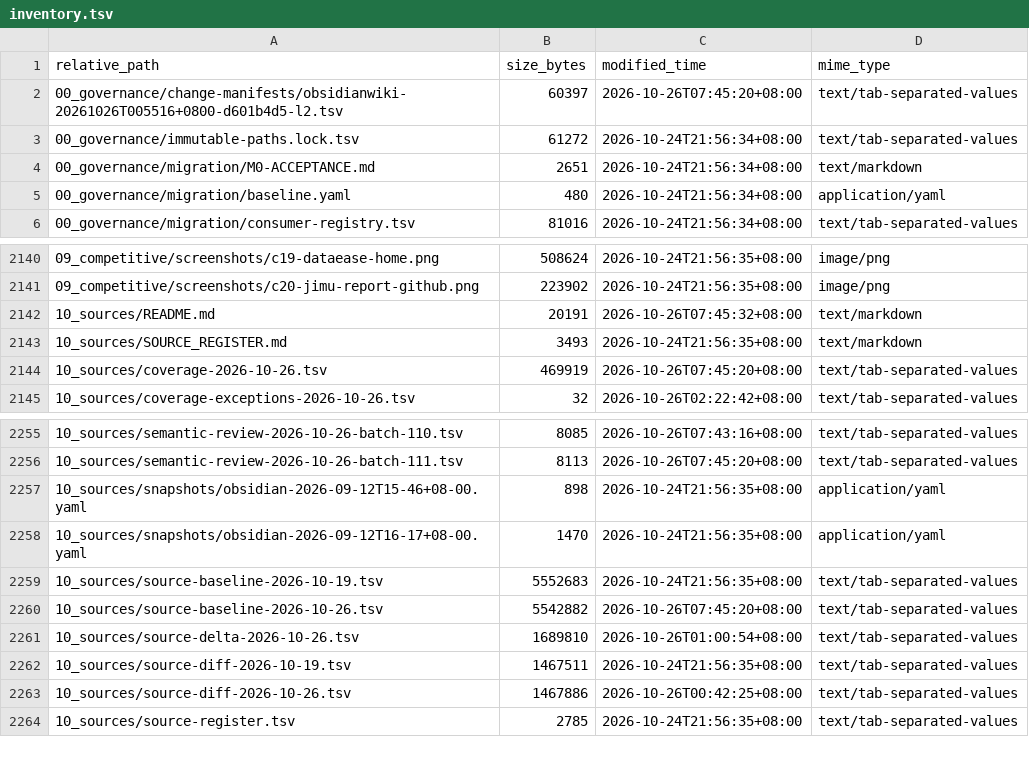
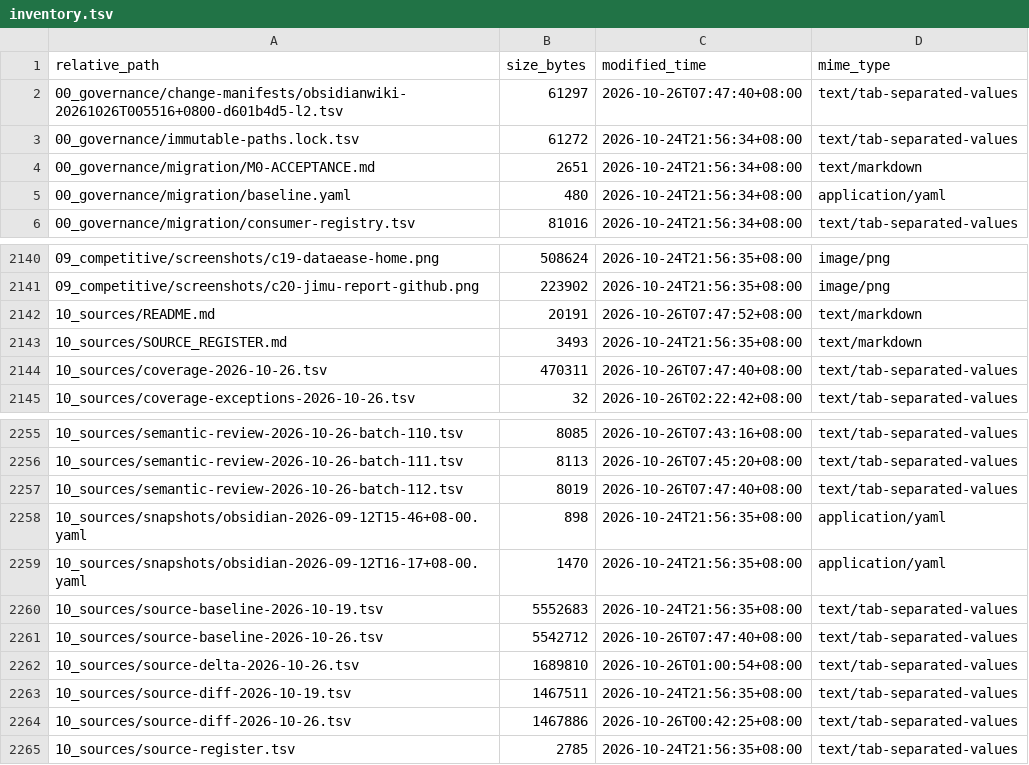
Before and after one commit to davyzhong/FLOW, a TSV file: docs/knowledge-base/99_manifest/inventory.tsv, drawn as a sheet; only a part is shown, gaps mark what is left out.

```diff
--- a/docs/knowledge-base/99_manifest/inventory.tsv
+++ b/docs/knowledge-base/99_manifest/inventory.tsv
@@ -1,3 +1,3 @@
 relative_path	size_bytes	modified_time	mime_type
-00_governance/change-manifests/obsidianwiki-20261026T005516+0800-d601b4d5-l2.tsv	60397	2026-10-26T07:45:20+08:00	text/tab-separated-values
+00_governance/change-manifests/obsidianwiki-20261026T005516+0800-d601b4d5-l2.tsv	61297	2026-10-26T07:47:40+08:00	text/tab-separated-values
 00_governance/immutable-paths.lock.tsv	61272	2026-10-24T21:56:34+08:00	text/tab-separated-values
@@ -2141,5 +2141,5 @@ relative_path	size_bytes	modified_time	mime_type
 09_competitive/screenshots/c20-jimu-report-github.png	223902	2026-10-24T21:56:35+08:00	image/png
-10_sources/README.md	20191	2026-10-26T07:45:32+08:00	text/markdown
+10_sources/README.md	20191	2026-10-26T07:47:52+08:00	text/markdown
 10_sources/SOURCE_REGISTER.md	3493	2026-10-24T21:56:35+08:00	text/markdown
-10_sources/coverage-2026-10-26.tsv	469919	2026-10-26T07:45:20+08:00	text/tab-separated-values
+10_sources/coverage-2026-10-26.tsv	470311	2026-10-26T07:47:40+08:00	text/tab-separated-values
 10_sources/coverage-exceptions-2026-10-26.tsv	32	2026-10-26T02:22:42+08:00	text/tab-separated-values
@@ -2256,2 +2256,3 @@ relative_path	size_bytes	modified_time	mime_type
 10_sources/semantic-review-2026-10-26-batch-111.tsv	8113	2026-10-26T07:45:20+08:00	text/tab-separated-values
+10_sources/semantic-review-2026-10-26-batch-112.tsv	8019	2026-10-26T07:47:40+08:00	text/tab-separated-values
 10_sources/snapshots/obsidian-2026-09-12T15-46+08-00.yaml	898	2026-10-24T21:56:35+08:00	application/yaml
@@ -2259,3 +2260,3 @@ relative_path	size_bytes	modified_time	mime_type
 10_sources/source-baseline-2026-10-19.tsv	5552683	2026-10-24T21:56:35+08:00	text/tab-separated-values
-10_sources/source-baseline-2026-10-26.tsv	5542882	2026-10-26T07:45:20+08:00	text/tab-separated-values
+10_sources/source-baseline-2026-10-26.tsv	5542712	2026-10-26T07:47:40+08:00	text/tab-separated-values
 10_sources/source-delta-2026-10-26.tsv	1689810	2026-10-26T01:00:54+08:00	text/tab-separated-values
```
Also changed, not shown: docs/knowledge-base/00_governance/change-manifests/obsidianwiki-20261026T005516+0800-d601b4d5-l2.tsv, docs/knowledge-base/10_sources/coverage-2026-10-26.tsv, 8 other files.
